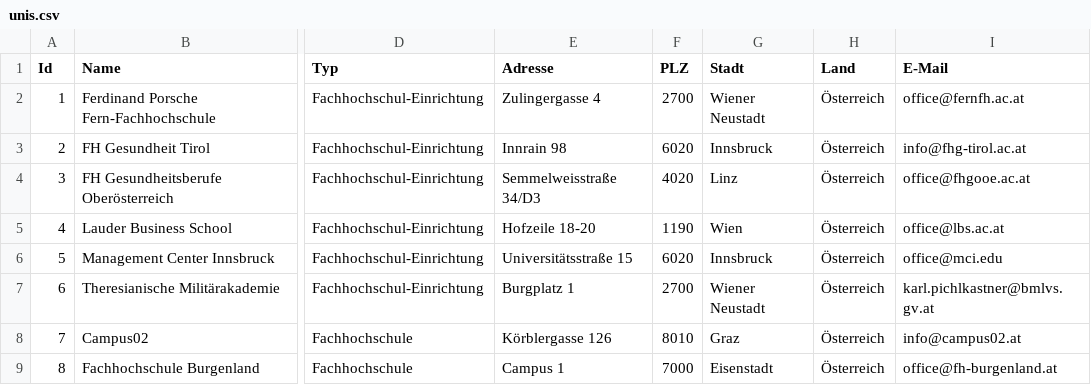
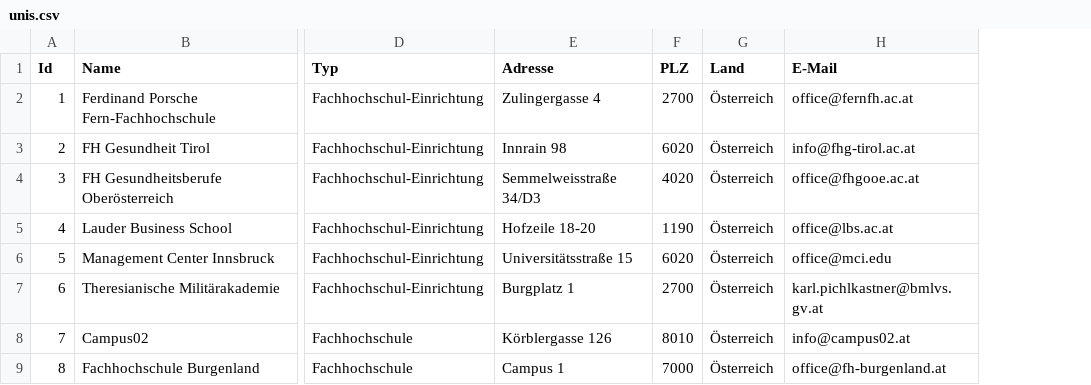
Before and after one commit to cyber-perikarp/auskunftsbegehren_at_adressen, a CSV file: bund/unis.csv, drawn as a sheet; only a part is shown, gaps mark what is left out; the diff names each change by its address in the sheet, - before the commit and + after, or states it on an @@ line.

```diff
--- a/bund/unis.csv
+++ b/bund/unis.csv
-column G (Stadt), rows 2-9: Wiener Neustadt | Innsbruck | Linz | Wien | Innsbruck | Wiener Neustadt | Graz | Eisenstadt
```
Also changed, not shown: bund/sozialversicherung.csv, privat/banken.csv, 14 other files.
